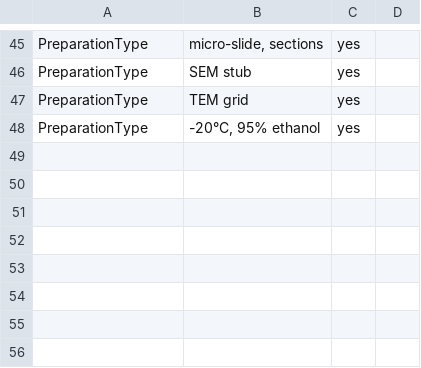
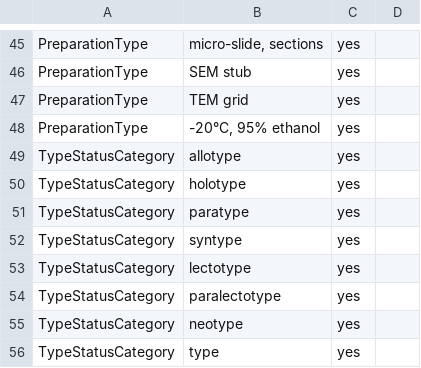
Before and after one commit to DINA-Web/datasets, a CSV file: collections-data/Invertebrate/value-lists.csv, drawn as a sheet; only a part is shown, gaps mark what is left out; the diff names each change by its address in the sheet, - before the commit and + after, or states it on an @@ line.

Commit message:
Add TypeStatusCategory
#3

```diff
--- a/collections-data/Invertebrate/value-lists.csv
+++ b/collections-data/Invertebrate/value-lists.csv
+row 49: TypeStatusCategory | allotype | yes
+row 50: TypeStatusCategory | holotype | yes
+row 51: TypeStatusCategory | paratype | yes
+row 52: TypeStatusCategory | syntype | yes
+row 53: TypeStatusCategory | lectotype | yes
+row 54: TypeStatusCategory | paralectotype | yes
+row 55: TypeStatusCategory | neotype | yes
+row 56: TypeStatusCategory | type | yes
```
